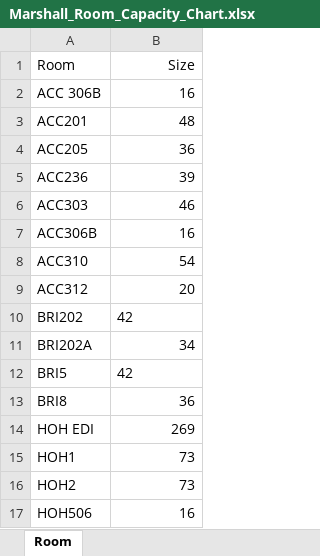
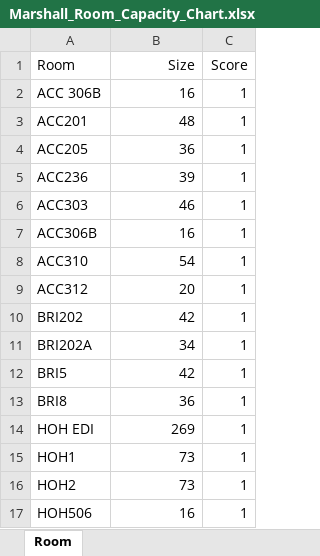
Before and after one commit to aspiringfastlaner/DSO-570-Final-Project---Scheduling-Optimization, an Excel workbook: Raw Data/Marshall_Room_Capacity_Chart.xlsx, sheet Room, drawn as a sheet; only a part is shown; values as stored, in another font and other column widths than the file's, no borders; the diff covers the shown part only; the diff names each change by its address in the sheet, - before the commit and + after, or states it on an @@ line.

```diff
--- a/Raw Data/Marshall_Room_Capacity_Chart.xlsx (sheet Room)
+++ b/Raw Data/Marshall_Room_Capacity_Chart.xlsx (sheet Room)
+column C (Score), rows 2-17: all 1
-B10 alignment: left
+B10 alignment: right
-B12 alignment: left
+B12 alignment: right
```
Also changed, not shown: 32 added rows and cell formats elsewhere in this sheet, Raw Data/Department_Allocations_20171.xlsx, 16 other files.
